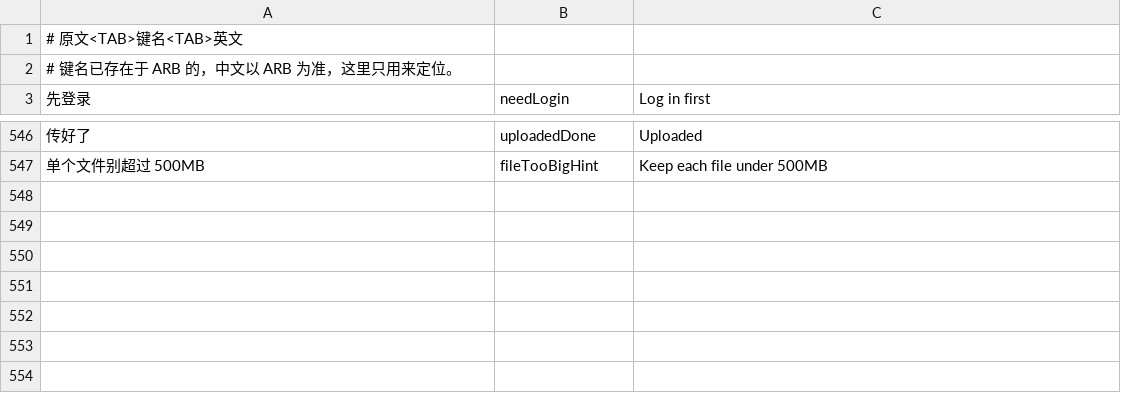
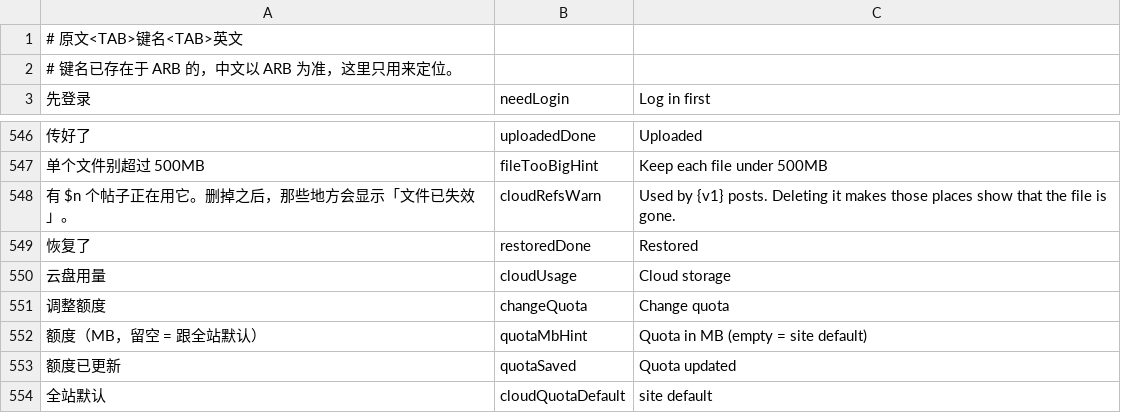
Before and after one commit to kalutoex/openbbs, a TSV file: lib/l10n/messages.tsv, drawn as a sheet; only a part is shown, gaps mark what is left out; the diff names each change by its address in the sheet, - before the commit and + after, or states it on an @@ line.

Commit message:
云盘：我的页容量卡、后台改额度、回收站清理对齐
- 我的页加云盘卡（已用/总量 + 进度条），点进云盘页；utils 加 bytesShort
- 账号管理每行显示云盘用量，点一下改额度（留空/0 = 全站默认）
- 云盘上传不再卡 500MB，改成看剩余空间；两处中文走 l10n
- 服务端副本同步第 7、10 段
- 文档：CONFIG.md 补云盘三项与附件限额，site.json.example 对齐，进度表补全

```diff
--- a/lib/l10n/messages.tsv
+++ b/lib/l10n/messages.tsv
+row 548: 有 $n 个帖子正在用它。删掉之后，那些地方会显示「文件已失效」。 | cloudRefsWarn | Used by {v1} posts. Deleting it makes those places show that the file is gone.
+row 549: 恢复了 | restoredDone | Restored
+row 550: 云盘用量 | cloudUsage | Cloud storage
+row 551: 调整额度 | changeQuota | Change quota
+row 552: 额度（MB，留空 = 跟全站默认） | quotaMbHint | Quota in MB (empty = site default)
+row 553: 额度已更新 | quotaSaved | Quota updated
+row 554: 全站默认 | cloudQuotaDefault | site default
```
Also changed, not shown: 16 other files.
